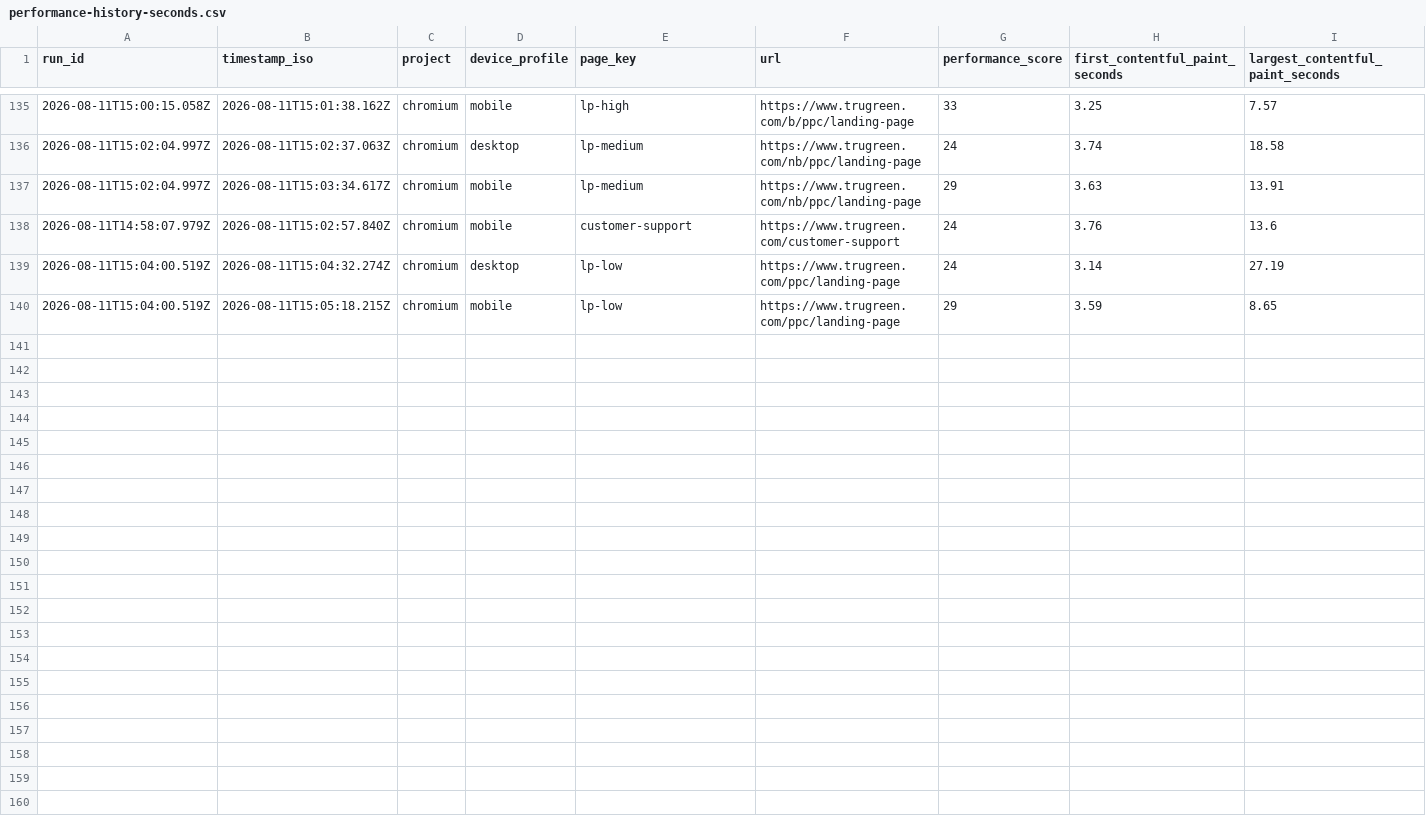
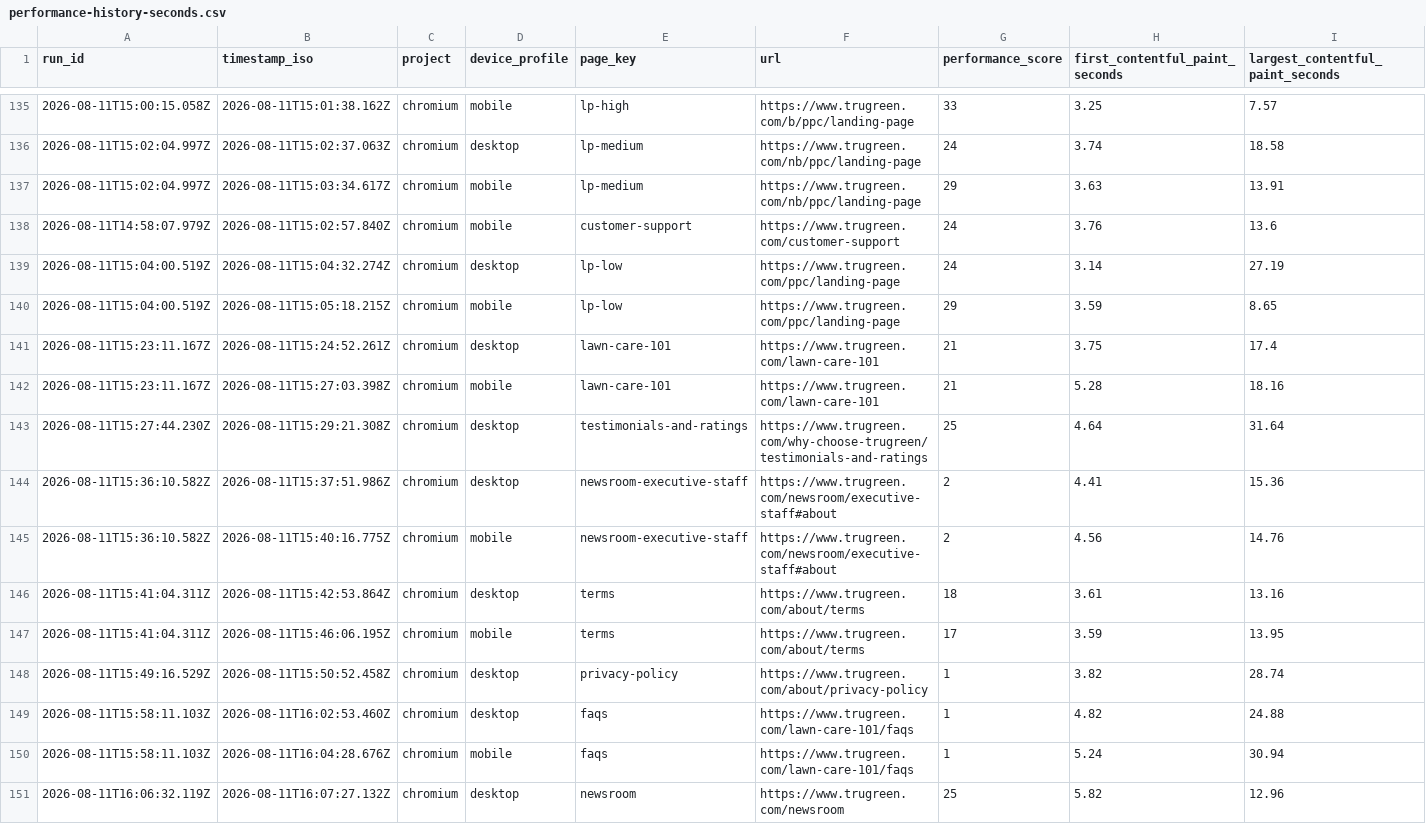
Before and after one commit to sharee-thompson/trugreen, a CSV file: performance/performance-report/performance-history-seconds.csv, drawn as a sheet; only a part is shown, gaps mark what is left out; rows hold the shown columns only; the diff names each change by its address in the sheet, - before the commit and + after, or states it on an @@ line.

```diff
--- a/performance/performance-report/performance-history-seconds.csv
+++ b/performance/performance-report/performance-history-seconds.csv
+row 141: 2026-08-11T15:23:11.167Z | 2026-08-11T15:24:52.261Z | chromium | desktop | lawn-care-101 | https://www.trugreen.com/lawn-care-101 | 21 | 3.75 | 17.4
+row 142: 2026-08-11T15:23:11.167Z | 2026-08-11T15:27:03.398Z | chromium | mobile | lawn-care-101 | https://www.trugreen.com/lawn-care-101 | 21 | 5.28 | 18.16
+row 143: 2026-08-11T15:27:44.230Z | 2026-08-11T15:29:21.308Z | chromium | desktop | testimonials-and-ratings | https://www.trugreen.com/why-choose-trugreen/testimonials-and-ratings | 25 | 4.64 | 31.64
+row 144: 2026-08-11T15:36:10.582Z | 2026-08-11T15:37:51.986Z | chromium | desktop | newsroom-executive-staff | https://www.trugreen.com/newsroom/executive-staff#about | 2 | 4.41 | 15.36
+row 145: 2026-08-11T15:36:10.582Z | 2026-08-11T15:40:16.775Z | chromium | mobile | newsroom-executive-staff | https://www.trugreen.com/newsroom/executive-staff#about | 2 | 4.56 | 14.76
+row 146: 2026-08-11T15:41:04.311Z | 2026-08-11T15:42:53.864Z | chromium | desktop | terms | https://www.trugreen.com/about/terms | 18 | 3.61 | 13.16
+row 147: 2026-08-11T15:41:04.311Z | 2026-08-11T15:46:06.195Z | chromium | mobile | terms | https://www.trugreen.com/about/terms | 17 | 3.59 | 13.95
+row 148: 2026-08-11T15:49:16.529Z | 2026-08-11T15:50:52.458Z | chromium | desktop | privacy-policy | https://www.trugreen.com/about/privacy-policy | 1 | 3.82 | 28.74
+row 149: 2026-08-11T15:58:11.103Z | 2026-08-11T16:02:53.460Z | chromium | desktop | faqs | https://www.trugreen.com/lawn-care-101/faqs | 1 | 4.82 | 24.88
+row 150: 2026-08-11T15:58:11.103Z | 2026-08-11T16:04:28.676Z | chromium | mobile | faqs | https://www.trugreen.com/lawn-care-101/faqs | 1 | 5.24 | 30.94
+row 151: 2026-08-11T16:06:32.119Z | 2026-08-11T16:07:27.132Z | chromium | desktop | newsroom | https://www.trugreen.com/newsroom | 25 | 5.82 | 12.96
```
Also changed, not shown: performance/performance-report/approved-baselines.csv, 23 other files.
